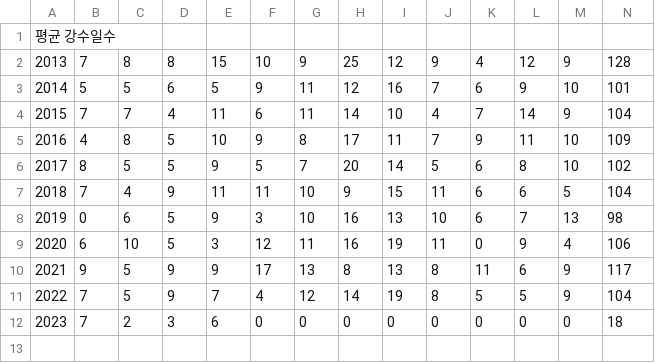
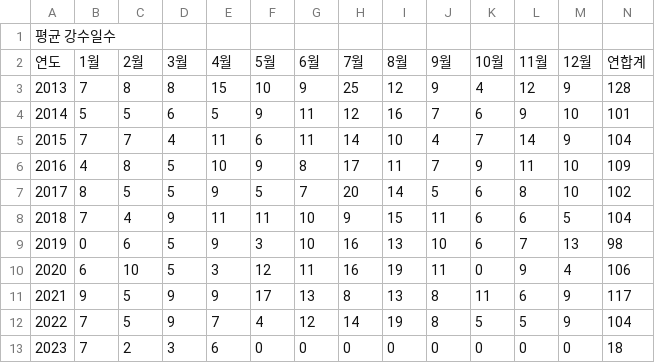
Before and after one commit to JLee-Inps/data-file, a CSV file: number_of_days_with_precipitation_test.csv, drawn as a sheet.

Commit message:
change file

```diff
--- a/number_of_days_with_precipitation_test.csv
+++ b/number_of_days_with_precipitation_test.csv
@@ -1,2 +1,3 @@
 평균 강수일수,,,,,,,,,,,,,
+연도,1월,2월,3월,4월,5월,6월,7월,8월,9월,10월,11월,12월,연합계
 2013,7,8,8,15,10,9,25,12,9,4,12,9,128
```
